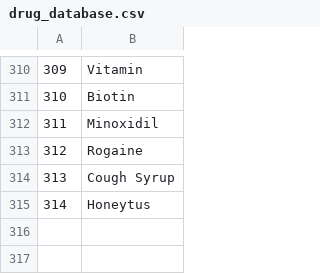
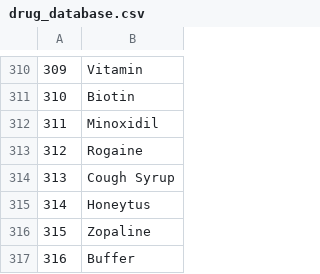
Before and after one commit to neelkumar812/Pill-Pal-Old, a CSV file: images/drug_database.csv, drawn as a sheet; only a part is shown, gaps mark what is left out; the diff names each change by its address in the sheet, - before the commit and + after, or states it on an @@ line.

```diff
--- a/images/drug_database.csv
+++ b/images/drug_database.csv
+row 316: 315 | Zopaline
+row 317: 316 | Buffer
```
Also changed, not shown: 6 other files.
